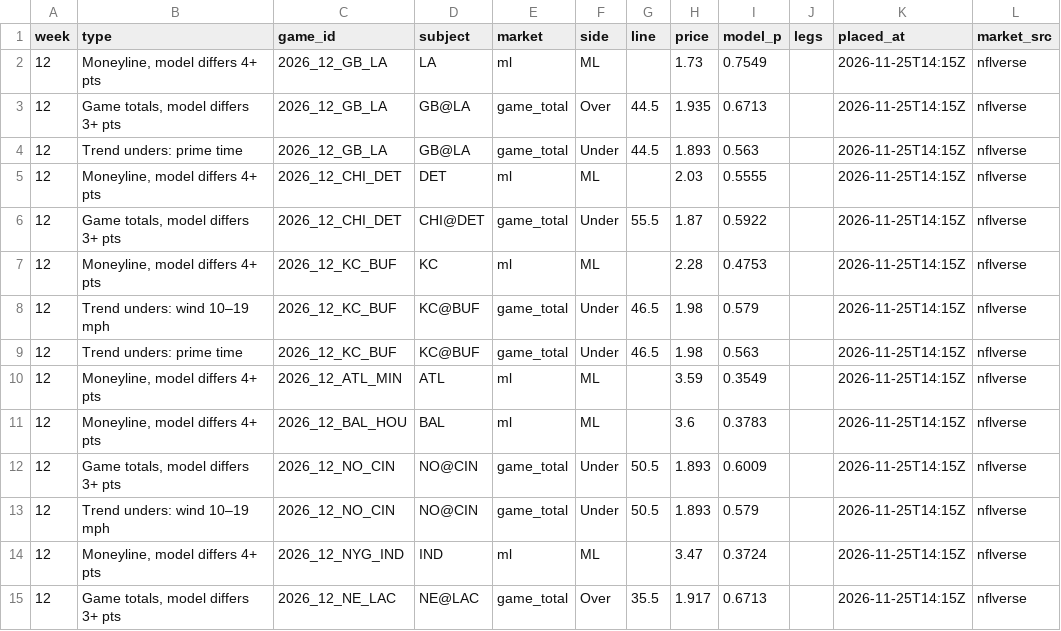
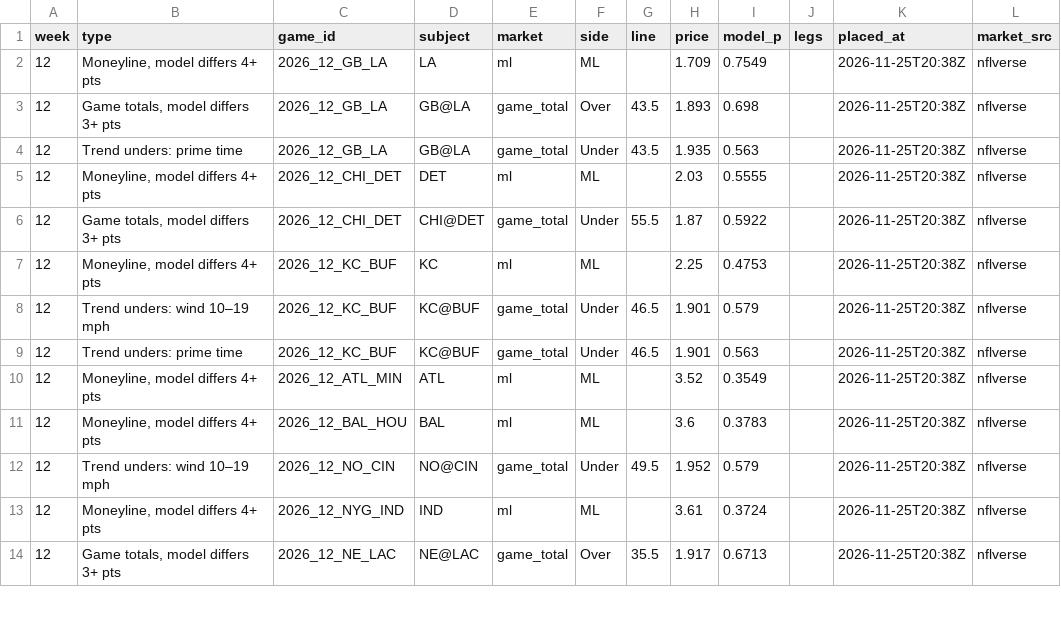
Before and after one commit to paintthedog/nfl-insights, a CSV file: pipeline/paper_wk12.csv, drawn as a sheet; only a part is shown; the diff covers the shown part only.

```diff
--- a/pipeline/paper_wk12.csv
+++ b/pipeline/paper_wk12.csv
@@ -1,15 +1,14 @@
 week,type,game_id,subject,market,side,line,price,model_p,legs,placed_at,market_src
-12,"Moneyline, model differs 4+ pts",2026_12_GB_LA,LA,ml,ML,,1.73,0.7549,,2026-11-25T14:15Z,nflverse
-12,"Game totals, model differs 3+ pts",2026_12_GB_LA,GB@LA,game_total,Over,44.5,1.935,0.6713,,2026-11-25T14:15Z,nflverse
-12,Trend unders: prime time,2026_12_GB_LA,GB@LA,game_total,Under,44.5,1.893,0.563,,2026-11-25T14:15Z,nflverse
-12,"Moneyline, model differs 4+ pts",2026_12_CHI_DET,DET,ml,ML,,2.03,0.5555,,2026-11-25T14:15Z,nflverse
-12,"Game totals, model differs 3+ pts",2026_12_CHI_DET,CHI@DET,game_total,Under,55.5,1.87,0.5922,,2026-11-25T14:15Z,nflverse
-12,"Moneyline, model differs 4+ pts",2026_12_KC_BUF,KC,ml,ML,,2.28,0.4753,,2026-11-25T14:15Z,nflverse
-12,Trend unders: wind 10–19 mph,2026_12_KC_BUF,KC@BUF,game_total,Under,46.5,1.98,0.579,,2026-11-25T14:15Z,nflverse
-12,Trend unders: prime time,2026_12_KC_BUF,KC@BUF,game_total,Under,46.5,1.98,0.563,,2026-11-25T14:15Z,nflverse
-12,"Moneyline, model differs 4+ pts",2026_12_ATL_MIN,ATL,ml,ML,,3.59,0.3549,,2026-11-25T14:15Z,nflverse
-12,"Moneyline, model differs 4+ pts",2026_12_BAL_HOU,BAL,ml,ML,,3.6,0.3783,,2026-11-25T14:15Z,nflverse
-12,"Game totals, model differs 3+ pts",2026_12_NO_CIN,NO@CIN,game_total,Under,50.5,1.893,0.6009,,2026-11-25T14:15Z,nflverse
-12,Trend unders: wind 10–19 mph,2026_12_NO_CIN,NO@CIN,game_total,Under,50.5,1.893,0.579,,2026-11-25T14:15Z,nflverse
-12,"Moneyline, model differs 4+ pts",2026_12_NYG_IND,IND,ml,ML,,3.47,0.3724,,2026-11-25T14:15Z,nflverse
-12,"Game totals, model differs 3+ pts",2026_12_NE_LAC,NE@LAC,game_total,Over,35.5,1.917,0.6713,,2026-11-25T14:15Z,nflverse
+12,"Moneyline, model differs 4+ pts",2026_12_GB_LA,LA,ml,ML,,1.709,0.7549,,2026-11-25T20:38Z,nflverse
+12,"Game totals, model differs 3+ pts",2026_12_GB_LA,GB@LA,game_total,Over,43.5,1.893,0.698,,2026-11-25T20:38Z,nflverse
+12,Trend unders: prime time,2026_12_GB_LA,GB@LA,game_total,Under,43.5,1.935,0.563,,2026-11-25T20:38Z,nflverse
+12,"Moneyline, model differs 4+ pts",2026_12_CHI_DET,DET,ml,ML,,2.03,0.5555,,2026-11-25T20:38Z,nflverse
+12,"Game totals, model differs 3+ pts",2026_12_CHI_DET,CHI@DET,game_total,Under,55.5,1.87,0.5922,,2026-11-25T20:38Z,nflverse
+12,"Moneyline, model differs 4+ pts",2026_12_KC_BUF,KC,ml,ML,,2.25,0.4753,,2026-11-25T20:38Z,nflverse
+12,Trend unders: wind 10–19 mph,2026_12_KC_BUF,KC@BUF,game_total,Under,46.5,1.901,0.579,,2026-11-25T20:38Z,nflverse
+12,Trend unders: prime time,2026_12_KC_BUF,KC@BUF,game_total,Under,46.5,1.901,0.563,,2026-11-25T20:38Z,nflverse
+12,"Moneyline, model differs 4+ pts",2026_12_ATL_MIN,ATL,ml,ML,,3.52,0.3549,,2026-11-25T20:38Z,nflverse
+12,"Moneyline, model differs 4+ pts",2026_12_BAL_HOU,BAL,ml,ML,,3.6,0.3783,,2026-11-25T20:38Z,nflverse
+12,Trend unders: wind 10–19 mph,2026_12_NO_CIN,NO@CIN,game_total,Under,49.5,1.952,0.579,,2026-11-25T20:38Z,nflverse
+12,"Moneyline, model differs 4+ pts",2026_12_NYG_IND,IND,ml,ML,,3.61,0.3724,,2026-11-25T20:38Z,nflverse
+12,"Game totals, model differs 3+ pts",2026_12_NE_LAC,NE@LAC,game_total,Over,35.5,1.917,0.6713,,2026-11-25T20:38Z,nflverse
```
Also changed, not shown: 2 added rows and 61 edited cells elsewhere in this file, pipeline/combos_wk12.csv, pipeline/data/line_history.csv, 22 other files.
